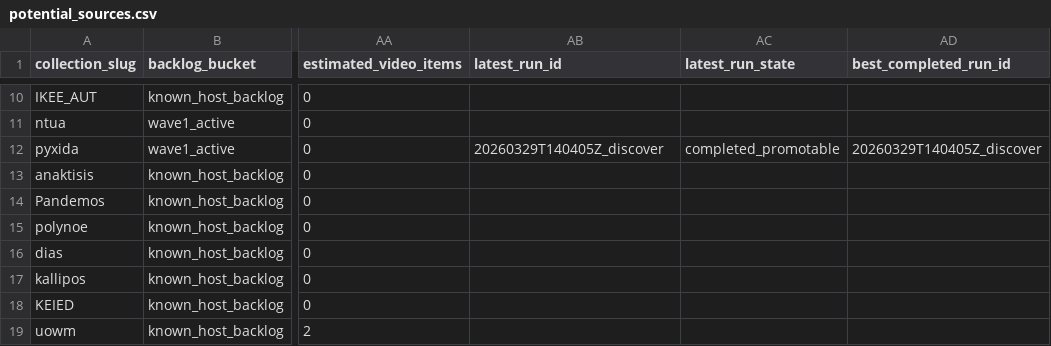
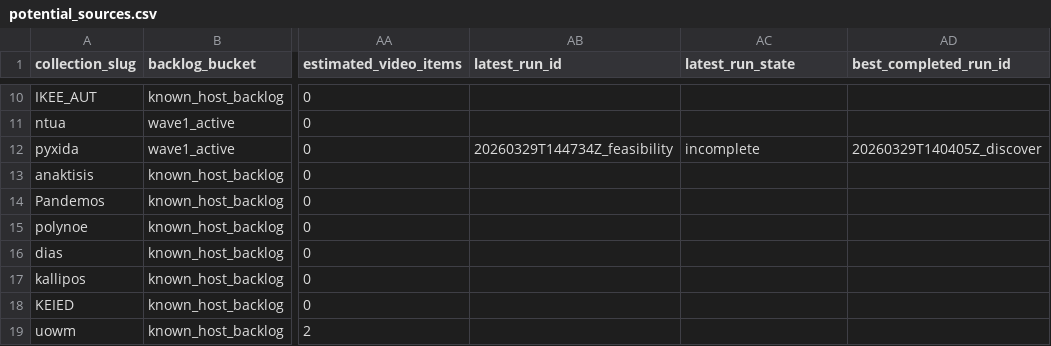
Before and after one commit to fffoivos/autoglossapi, a CSV file: tracking/generated/potential_sources.csv, drawn as a sheet; only a part is shown, gaps mark what is left out; the diff names each change by its address in the sheet, - before the commit and + after, or states it on an @@ line.

```diff
--- a/tracking/generated/potential_sources.csv
+++ b/tracking/generated/potential_sources.csv
-AB12 (latest_run_id): 20260329T140405Z_discover
+AB12 (latest_run_id): 20260329T144734Z_feasibility
-AC12 (latest_run_state): completed_promotable
+AC12 (latest_run_state): incomplete
```
Also changed, not shown: tracking/generated/active_sources.csv, 22 other files.
